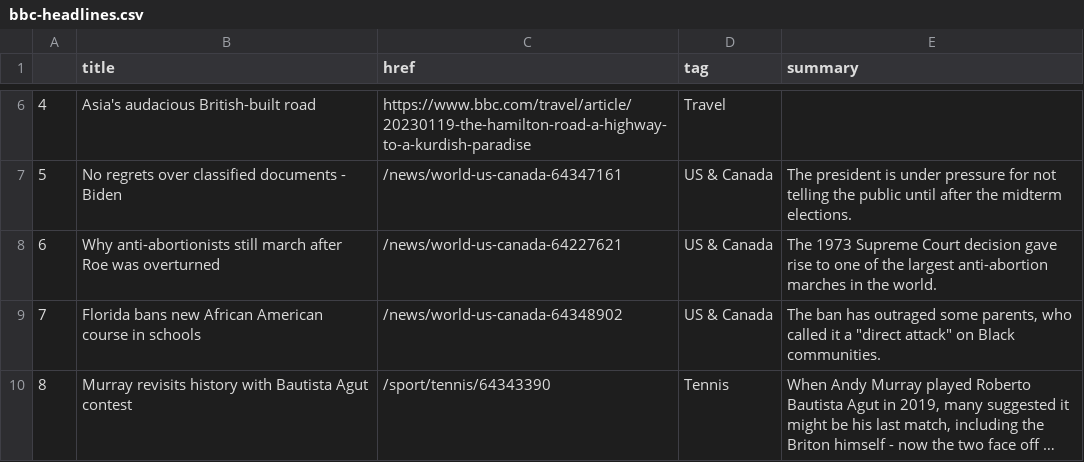
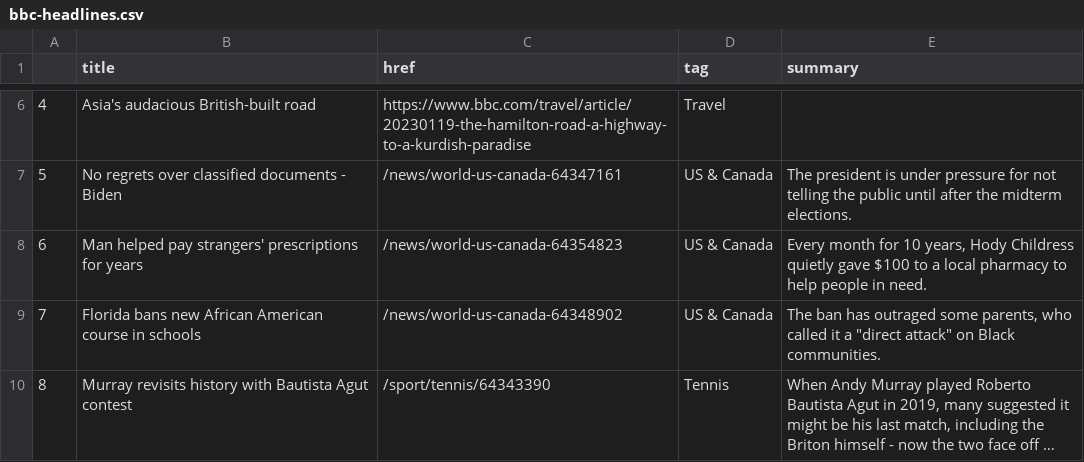
Before and after one commit to zhaoying2931/automatic-scraper, a CSV file: bbc-headlines.csv, drawn as a sheet; only a part is shown, gaps mark what is left out; long unchanged cells end in ….

```diff
--- a/bbc-headlines.csv
+++ b/bbc-headlines.csv
@@ -7,3 +7,3 @@
 5,No regrets over classified documents - Biden,/news/world-us-canada-64347161,US & Canada,The president is under pressure for not telling the public until after the midterm elections.
-6,Why anti-abortionists still march after Roe was overturned,/news/world-us-canada-64227621,US & Canada,The 1973 Supreme Court decision gave rise to one of the largest anti-abortion marches in the world.
+6,Man helped pay strangers' prescriptions for years,/news/world-us-canada-64354823,US & Canada,"Every month for 10 years, Hody Childress quietly gave $100 to a local pharmacy to help people in need."
 7,Florida bans new African American course in schools,/news/world-us-canada-64348902,US & Canada,"The ban has outraged some parents, who called it a ""direct attack"" on Black communities."
```
